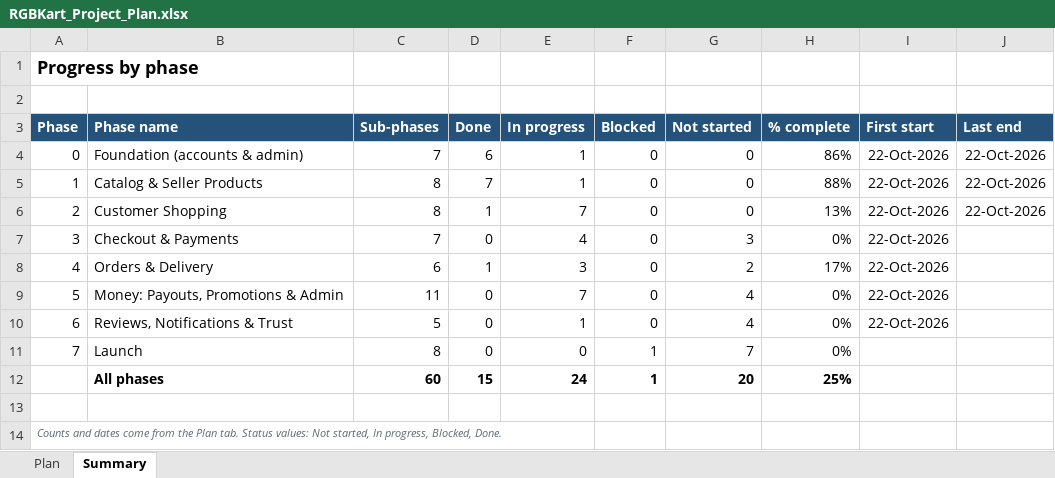
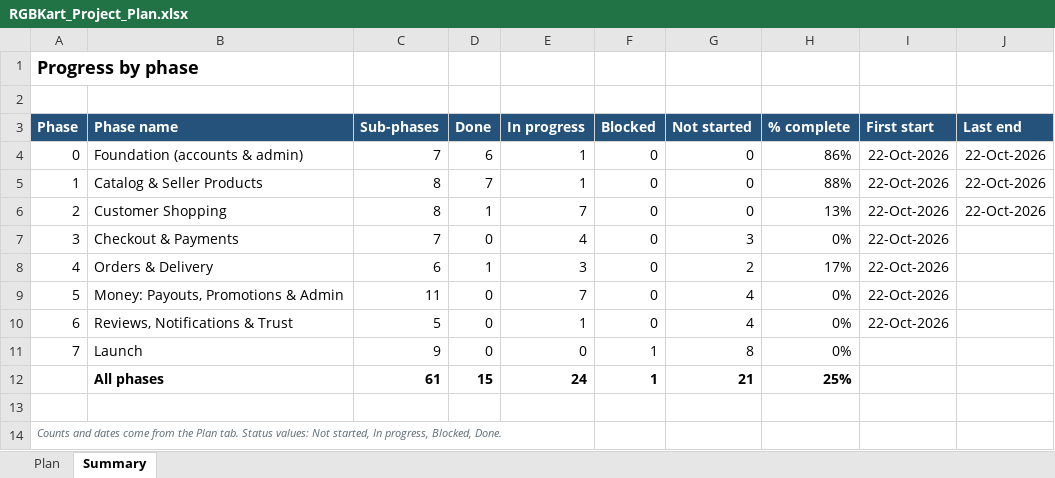
Before and after one commit to hkmanik/rgbkart-cloude, an Excel workbook: docs/RGBKart_Project_Plan.xlsx, sheet Summary, drawn as a sheet; values as stored, in another font and other column widths than the file's, no borders; conditional formats not drawn; the diff names each change by its address in the sheet, - before the commit and + after, or states it on an @@ line.

```diff
--- a/docs/RGBKart_Project_Plan.xlsx (sheet Summary)
+++ b/docs/RGBKart_Project_Plan.xlsx (sheet Summary)
-C11 (Sub-phases): 8
+C11 (Sub-phases): 9
-G11 (Not started): 7
+G11 (Not started): 8
-C12 (Sub-phases): 60
+C12 (Sub-phases): 61
-G12 (Not started): 20
+G12 (Not started): 21
```
Also changed, not shown: sheet Plan, formulas that keep their value, 13 other files.
